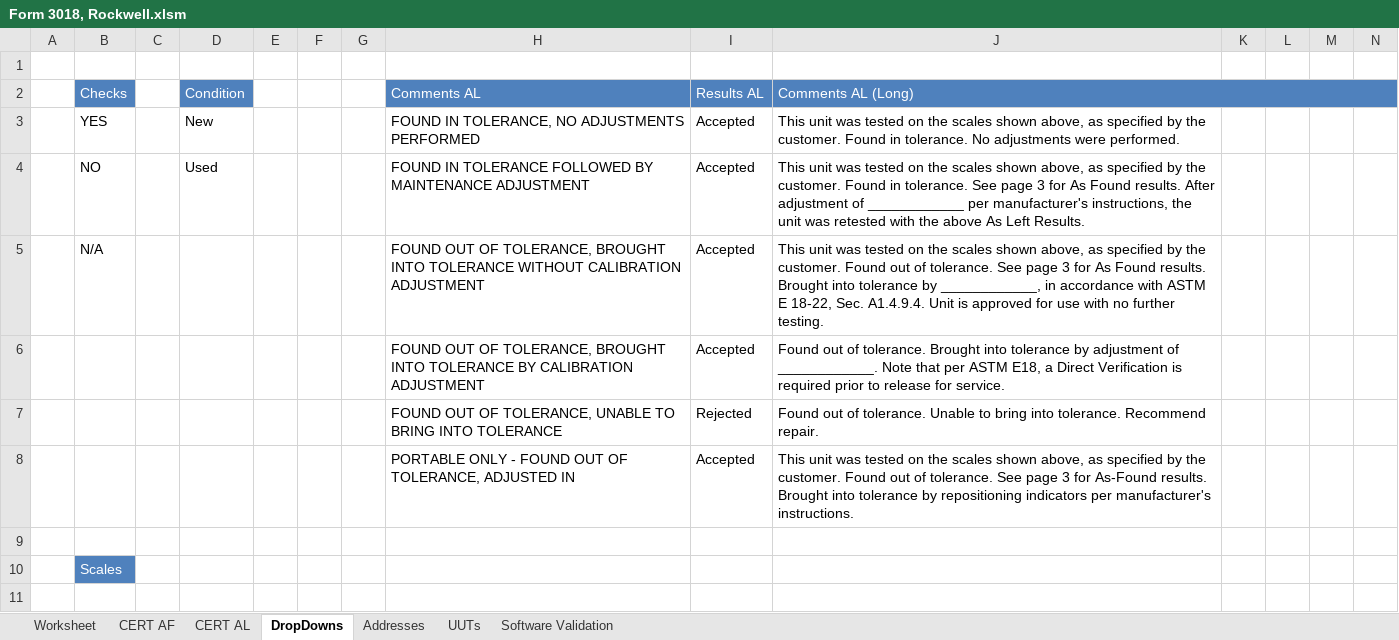
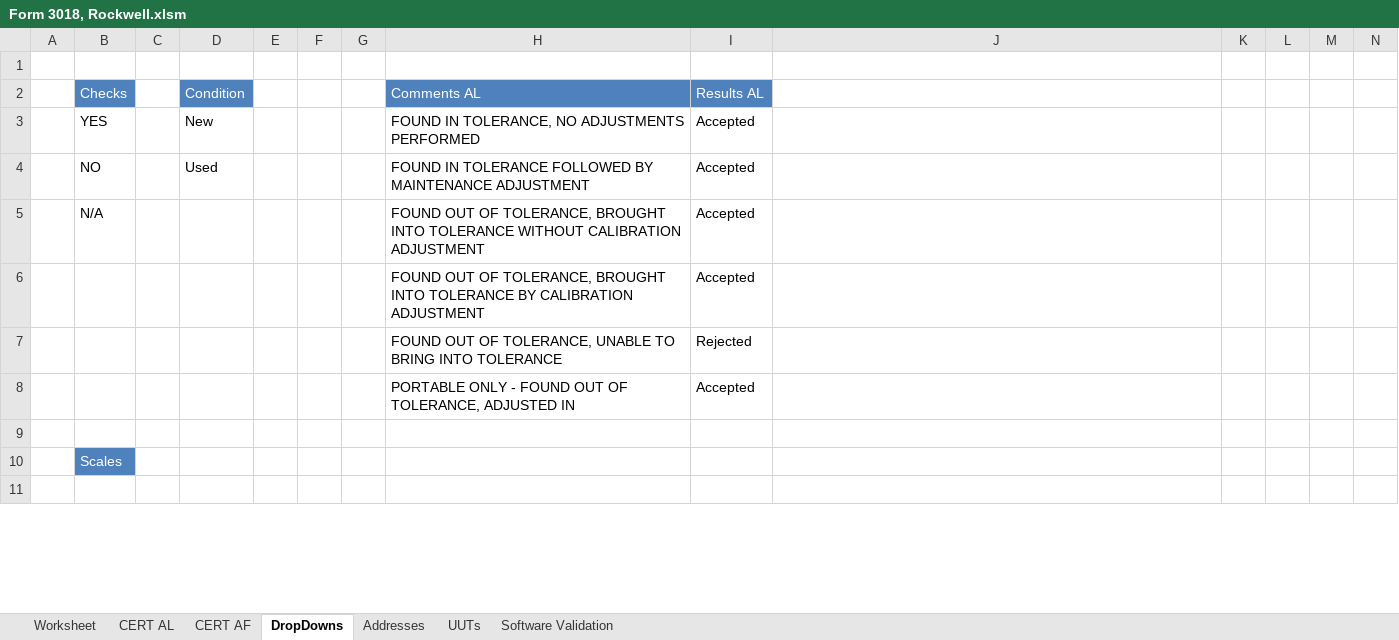
Before and after one commit to Johnson-Gage-Inspection-Inc/xl-Rockwell-Form-3018, an Excel workbook: Form 3018, Rockwell.xlsm, sheet DropDowns, drawn as a sheet; only a part is shown; values as stored, in another font and other column widths than the file's, no borders; the diff covers the shown part only; the diff names each change by its address in the sheet, - before the commit and + after, or states it on an @@ line.

```diff
--- a/Form 3018, Rockwell.xlsm (sheet DropDowns)
+++ b/Form 3018, Rockwell.xlsm (sheet DropDowns)
@@ sheet tab order changed: Worksheet | CERT AL | CERT AF | DropDowns | Addresses | UUTs | Software Validation @@
-J2: Comments AL (Long)
+J2: (empty)
-J2:N2 fill: #4F81BD
+J2:N2 fill: none
-J2:N2 merged
-J3: This unit was tested on the scales shown above, as specified by the customer. Found in tolerance. No adjustments were performed.
+J3: (empty)
-J4: This unit was tested on the scales shown above, as specified by the customer. Found in tolerance. See page 3 for As Found results. After adjustment of ____________ per manufacturer's instructions, the unit was retested with the above As Left Results.
+J4: (empty)
-J5: This unit was tested on the scales shown above, as specified by the customer. Found out of tolerance. See page 3 for As Found results. Brought into tolerance by ____________, in accordance with ASTM E 18-22, Sec. A1.4.9.4. Unit is approved for use with no further testing.
+J5: (empty)
-J6: Found out of tolerance. Brought into tolerance by adjustment of ____________. Note that per ASTM E18, a Direct Verification is required prior to release for service.
+J6: (empty)
-J7: Found out of tolerance. Unable to bring into tolerance. Recommend repair.
+J7: (empty)
-J8: This unit was tested on the scales shown above, as specified by the customer. Found out of tolerance. See page 3 for As-Found results. Brought into tolerance by repositioning indicators per manufacturer's instructions.
+J8: (empty)
```
Also changed, not shown: 2 removed rows, 24 edited cells, cell formats and merged cells elsewhere in this sheet, sheet UUTs, sheet CERT AL, sheet Worksheet, sheet CERT AF, sheet Software Validation, formulas that keep their value, charts or pictures.
